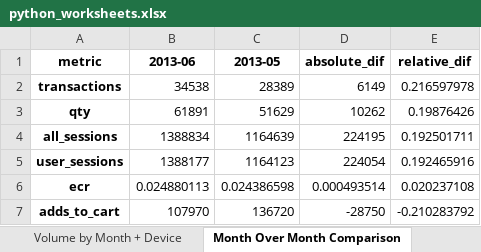
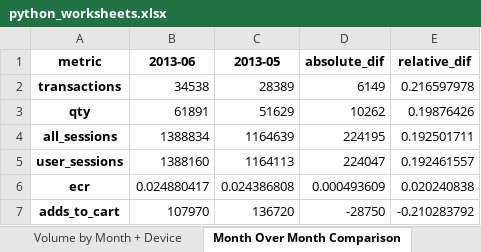
Before and after one commit to nate-downer/ixis-data-analysis, an Excel workbook: python_worksheets.xlsx, sheet Month Over Month Comparison, drawn as a sheet; values as stored, in another font and other column widths than the file's, no borders; the diff names each change by its address in the sheet, - before the commit and + after, or states it on an @@ line.

```diff
--- a/python_worksheets.xlsx (sheet Month Over Month Comparison)
+++ b/python_worksheets.xlsx (sheet Month Over Month Comparison)
-B5 (2013-06): 1388177
+B5 (2013-06): 1388160
-C5 (2013-05): 1164123
+C5 (2013-05): 1164113
-D5 (absolute_dif): 224054
+D5 (absolute_dif): 224047
-E5 (relative_dif): 0.192465916
+E5 (relative_dif): 0.192461557
-B6 (2013-06): 0.024880113
+B6 (2013-06): 0.024880417
-C6 (2013-05): 0.024386598
+C6 (2013-05): 0.024386808
-D6 (absolute_dif): 0.000493514
+D6 (absolute_dif): 0.000493609
-E6 (relative_dif): 0.020237108
+E6 (relative_dif): 0.020240838
```
Also changed, not shown: sheet Volume by Month + Device, sheet Ave Volume By Weekday, sheet Volume by Browser, r_worksheets.xlsx, 5 other files.
